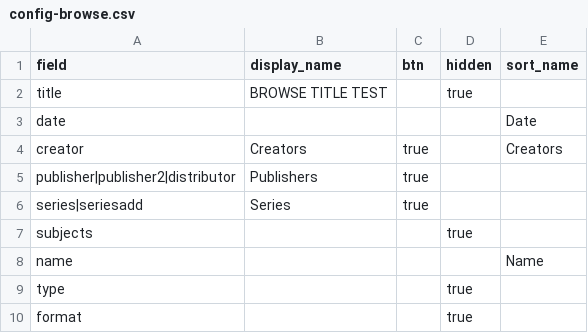
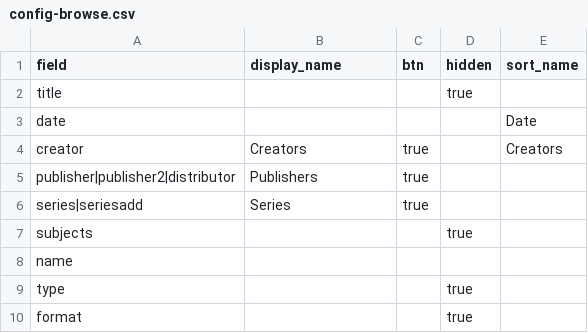
Before and after one commit to DainyBernstein/haredi-kidlit-db, a CSV file: _data/config-browse.csv, drawn as a sheet.

Commit message:
Update config-browse.csv
remove bug test

```diff
--- a/_data/config-browse.csv
+++ b/_data/config-browse.csv
@@ -1,3 +1,3 @@
 field,display_name,btn,hidden,sort_name
-title,BROWSE TITLE TEST,,true,
+title,,,true,
 date,,,,Date
@@ -7,3 +7,3 @@ series|seriesadd,Series,true,,
 subjects,,,true,
-name,,,,"Name"
+name,,,,
 type,,,true,
```
